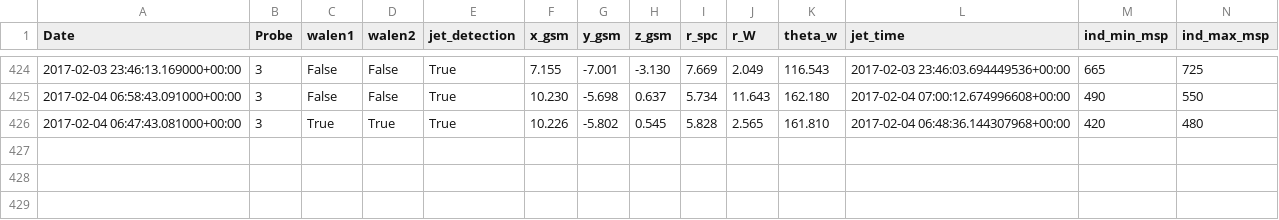
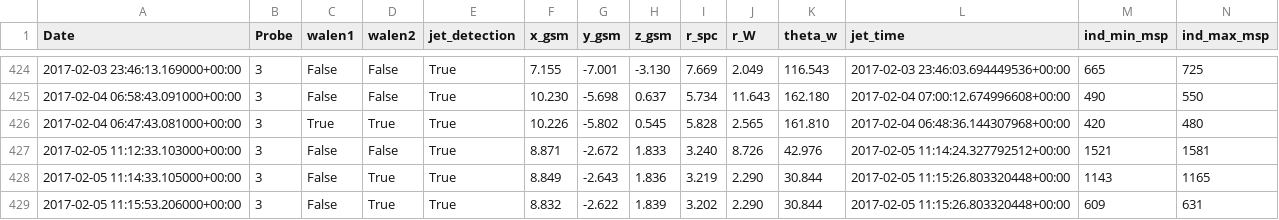
Before and after one commit to qudsiramiz/rcn, a CSV file: data/mms_jet_reversal_times_list_20220922.csv, drawn as a sheet; only a part is shown, gaps mark what is left out; rows hold the shown columns only; the diff names each change by its address in the sheet, - before the commit and + after, or states it on an @@ line.

```diff
--- a/data/mms_jet_reversal_times_list_20220922.csv
+++ b/data/mms_jet_reversal_times_list_20220922.csv
+row 427: 2017-02-05 11:12:33.103000+00:00 | 3 | False | False | True | 8.871 | -2.672 | 1.833 | 3.240 | 8.726 | 42.976 | 2017-02-05 11:14:24.327792512+00:00 | 1521 | 1581
+row 428: 2017-02-05 11:14:33.105000+00:00 | 3 | False | True | True | 8.849 | -2.643 | 1.836 | 3.219 | 2.290 | 30.844 | 2017-02-05 11:15:26.803320448+00:00 | 1143 | 1165
+row 429: 2017-02-05 11:15:53.206000+00:00 | 3 | False | True | True | 8.832 | -2.622 | 1.839 | 3.202 | 2.290 | 30.844 | 2017-02-05 11:15:26.803320448+00:00 | 609 | 631
```
Also changed, not shown: 43 other files.
